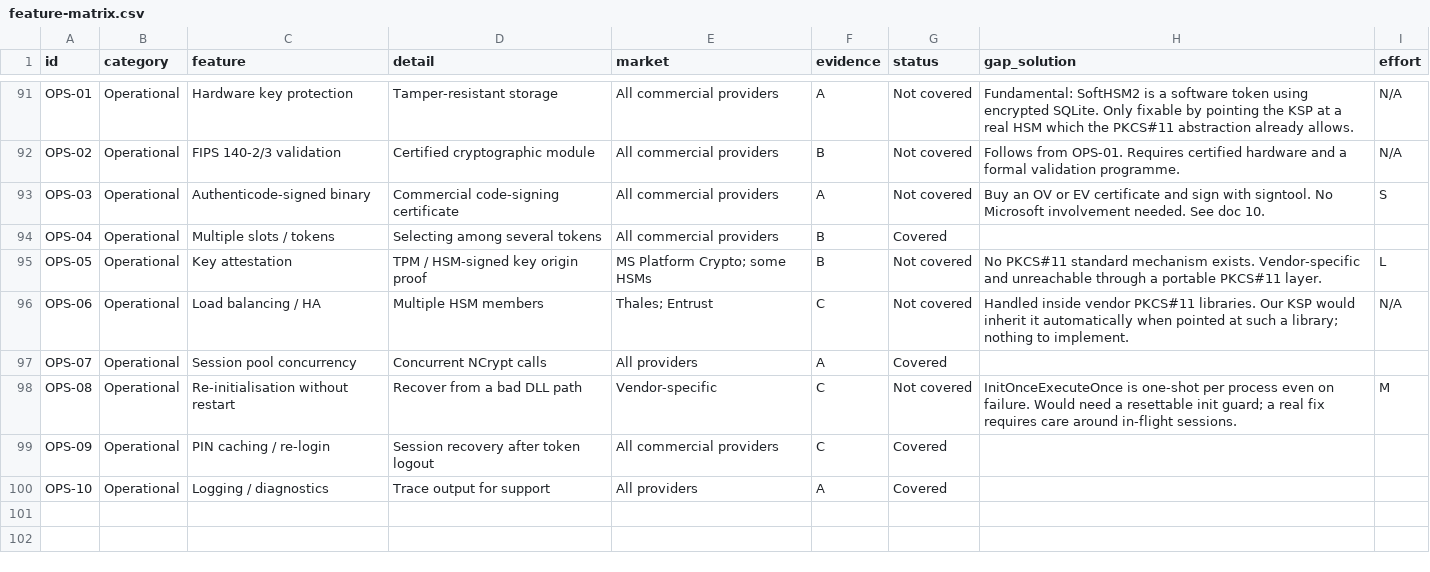
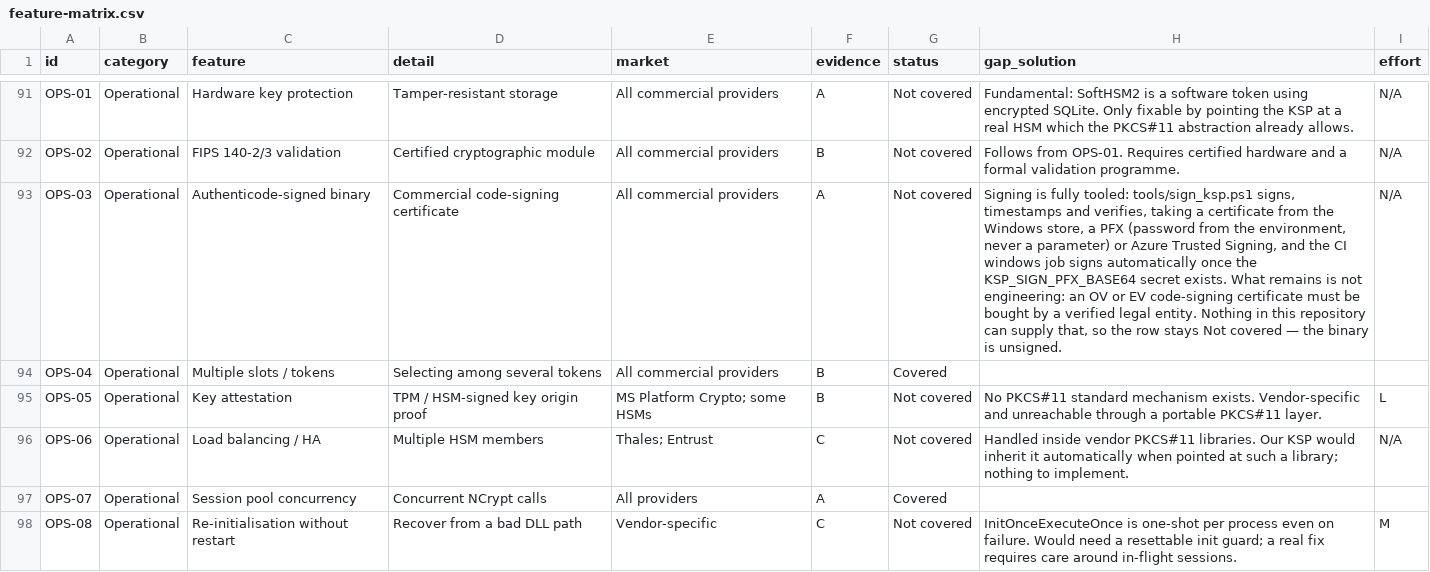
Before and after one commit to Gaillotte/Noida, a CSV file: softhsm_ksp/docs/feature-matrix.csv, drawn as a sheet; only a part is shown, gaps mark what is left out; the shorter side is filled out with more unchanged rows; the diff names each change by its address in the sheet, - before the commit and + after, or states it on an @@ line.

```diff
--- a/softhsm_ksp/docs/feature-matrix.csv
+++ b/softhsm_ksp/docs/feature-matrix.csv
-H93 (gap_solution): Buy an OV or EV certificate and sign with signtool. No Microsoft involvement needed. See doc 10.
+H93 (gap_solution): Signing is fully tooled: tools/sign_ksp.ps1 signs, timestamps and verifies, taking a certificate from the Windows store, a PFX (password from the environment, never a parameter) or Azure Trusted Signing, and the CI windows job signs automatically once the KSP_SIGN_PFX_BASE64 secret exists. What remains is not engineering: an OV or EV code-signing certificate must be bought by a verified legal entity. Nothing in this repository can supply that, so the row stays Not covered — the binary is unsigned.
-I93 (effort): S
+I93 (effort): N/A
```
Also changed, not shown: 9 other files.
